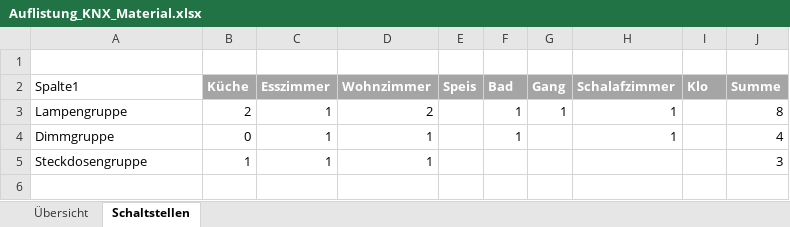
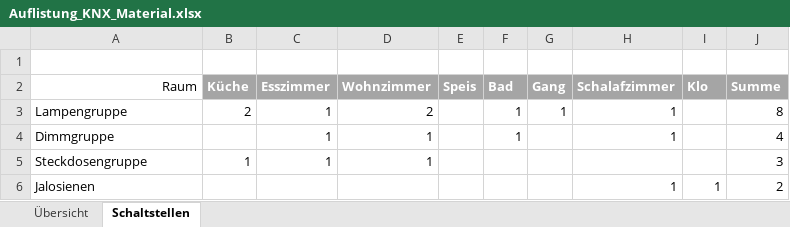
Before and after one commit to brt30696/Umbau, an Excel workbook: Elektro/Auflistung_KNX_Material.xlsx, sheet Schaltstellen, drawn as a sheet; values as stored, in another font and other column widths than the file's, no borders; table styles not drawn; the diff names each change by its address in the sheet, - before the commit and + after, or states it on an @@ line.

```diff
--- a/Elektro/Auflistung_KNX_Material.xlsx (sheet Schaltstellen)
+++ b/Elektro/Auflistung_KNX_Material.xlsx (sheet Schaltstellen)
-A2: Spalte1
+A2: Raum
-A2 alignment: left
+A2 alignment: right
-B4 (Küche): 0
+B4 (Küche): (empty)
+row 6: Jalosienen |  |  |  |  |  |  | 1 | 1 | 2
```
Also changed, not shown: sheet Übersicht, formulas that keep their value, hidden cells.
